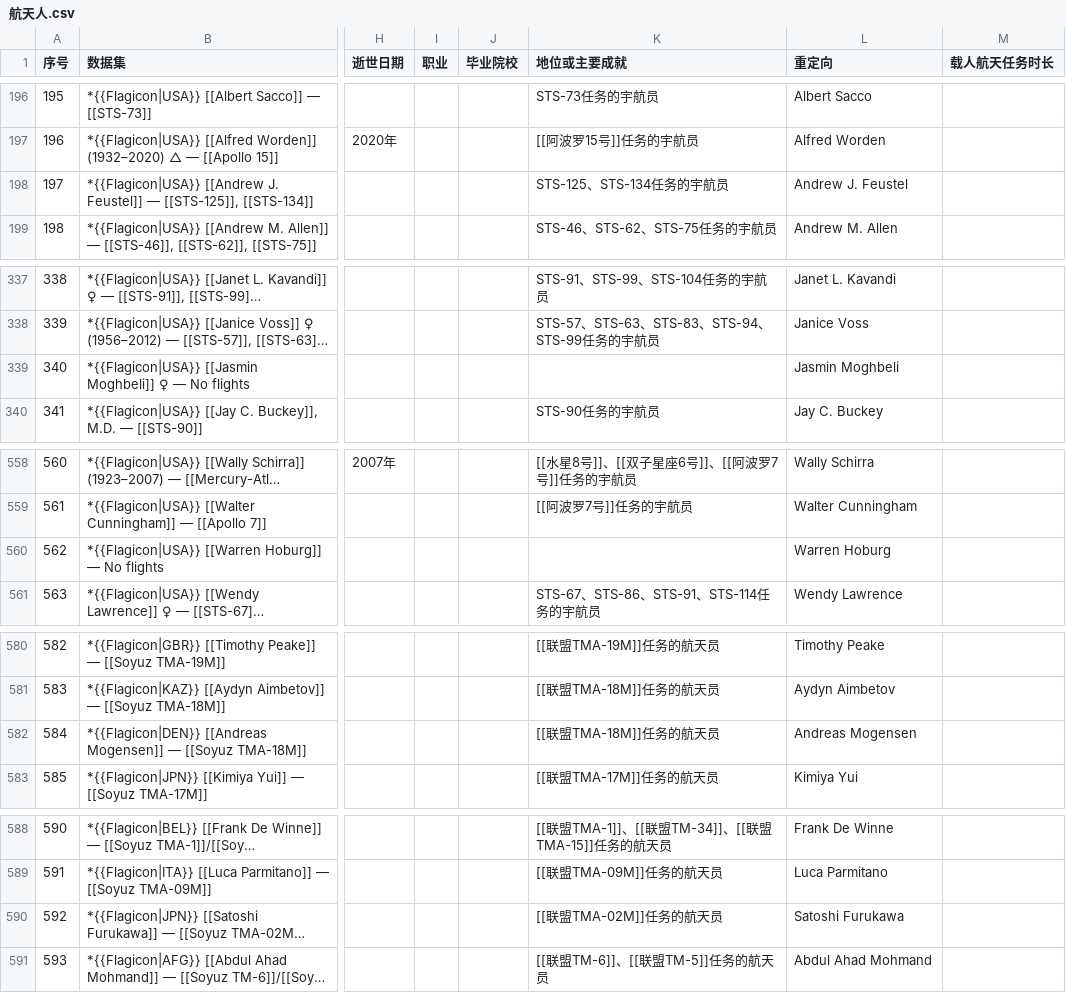
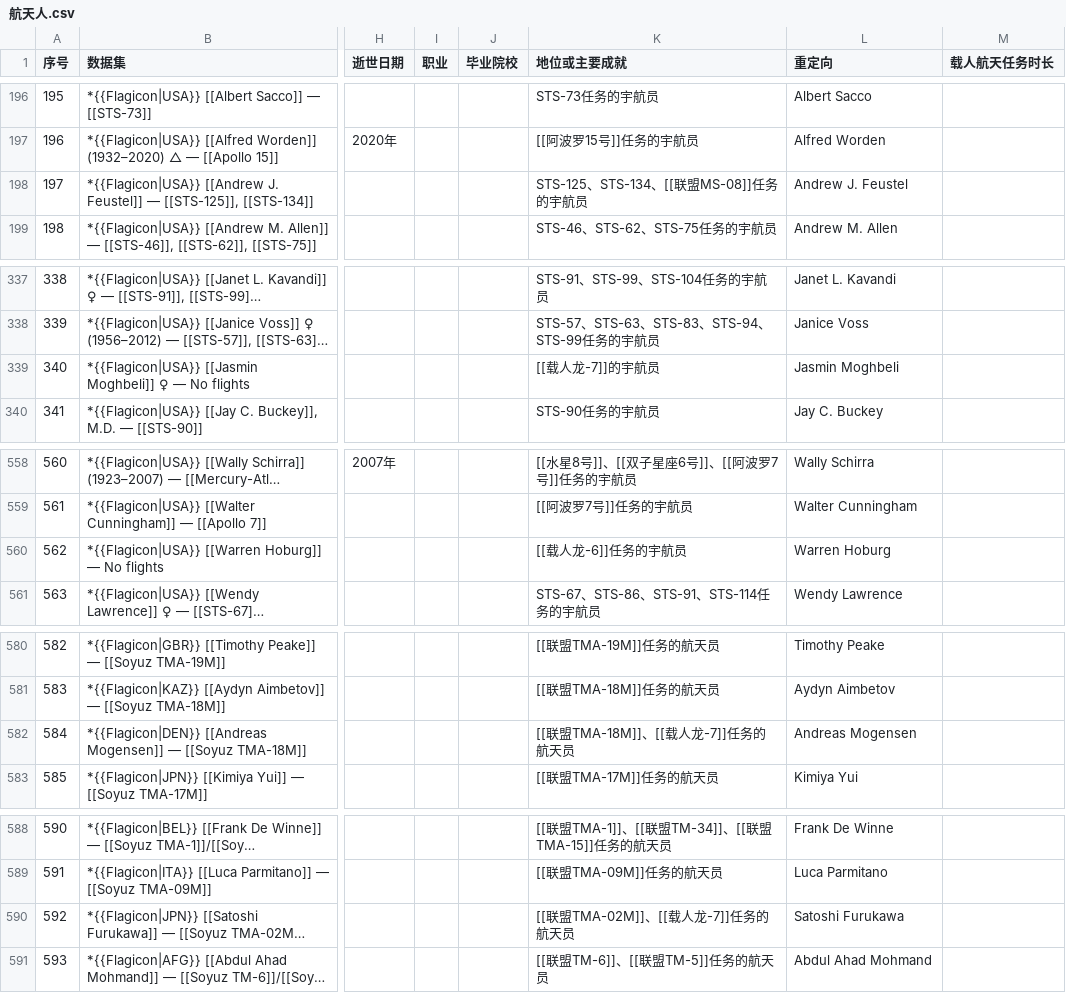
Before and after one commit to sat-wiki/Improvement-Project, a CSV file: 航天人.csv, drawn as a sheet; only a part is shown, gaps mark what is left out; long unchanged cells end in …; the diff covers the shown part only; the diff names each change by its address in the sheet, - before the commit and + after, or states it on an @@ line.

```diff
--- a/航天人.csv
+++ b/航天人.csv
-K198 (地位或主要成就): STS-125、STS-134任务的宇航员
+K198 (地位或主要成就): STS-125、STS-134、[[联盟MS-08]]任务的宇航员
-K339 (地位或主要成就): (empty)
+K339 (地位或主要成就): [[载人龙-7]]的宇航员
-K560 (地位或主要成就): (empty)
+K560 (地位或主要成就): [[载人龙-6]]任务的宇航员
-K582 (地位或主要成就): [[联盟TMA-18M]]任务的航天员
+K582 (地位或主要成就): [[联盟TMA-18M]]、[[载人龙-7]]任务的航天员
-K590 (地位或主要成就): [[联盟TMA-02M]]任务的航天员
+K590 (地位或主要成就): [[联盟TMA-02M]]、[[载人龙-7]]任务的航天员
```
Also changed, not shown: 4 added rows and 12 edited cells elsewhere in this file.
